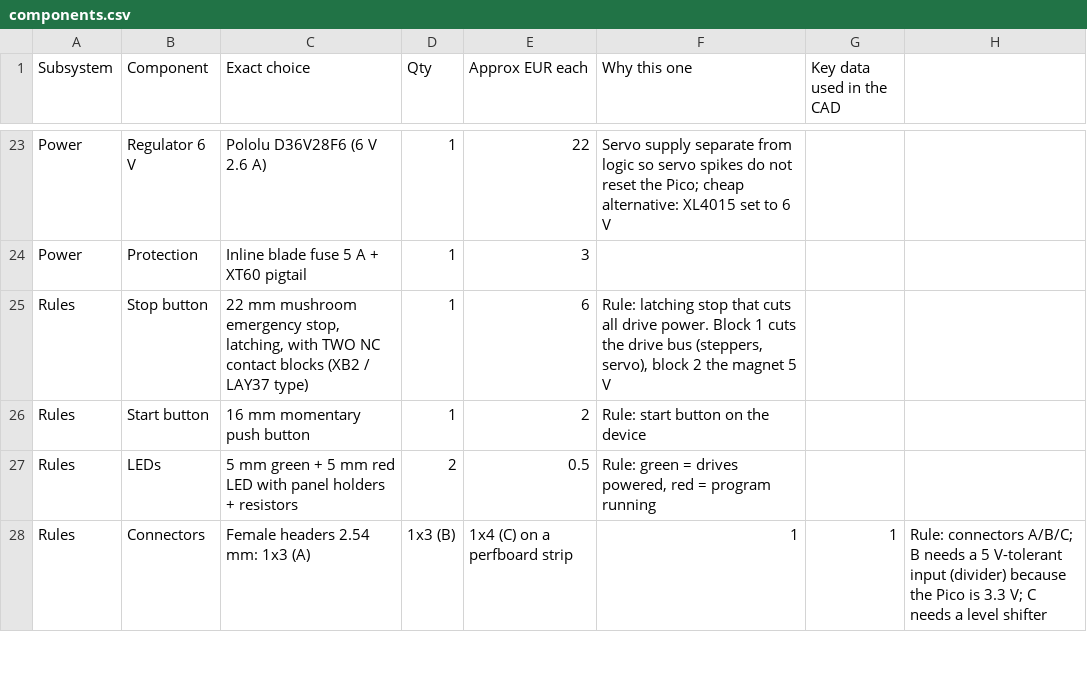
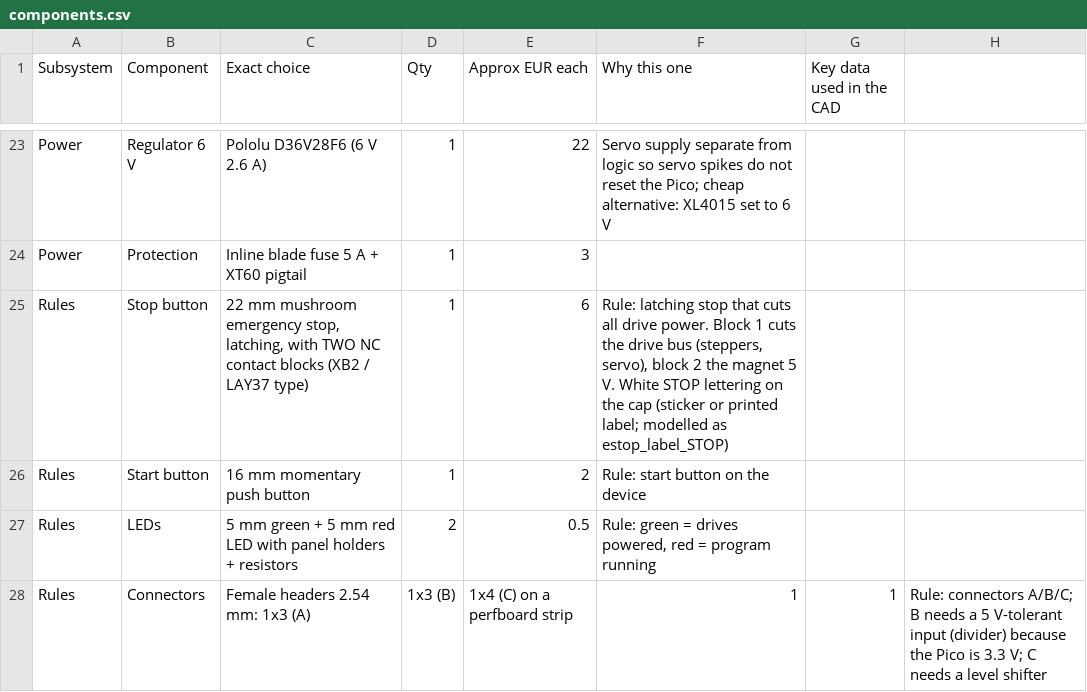
Before and after one commit to KreziFeniksGit/etz-plotter, a CSV file: components.csv, drawn as a sheet; only a part is shown, gaps mark what is left out.

```diff
--- a/components.csv
+++ b/components.csv
@@ -24,3 +24,3 @@ Power,Regulator 6 V,Pololu D36V28F6 (6 V 2.6 A),1,22,"Servo supply separate from
 Power,Protection,Inline blade fuse 5 A + XT60 pigtail,1,3,,
-Rules,Stop button,"22 mm mushroom emergency stop, latching, with TWO NC contact blocks (XB2 / LAY37 type)",1,6,"Rule: latching stop that cuts all drive power. Block 1 cuts the drive bus (steppers, servo), block 2 the magnet 5 V",
+Rules,Stop button,"22 mm mushroom emergency stop, latching, with TWO NC contact blocks (XB2 / LAY37 type)",1,6,"Rule: latching stop that cuts all drive power. Block 1 cuts the drive bus (steppers, servo), block 2 the magnet 5 V. White STOP lettering on the cap (sticker or printed label; modelled as estop_label_STOP)",
 Rules,Start button,16 mm momentary push button,1,2,Rule: start button on the device,
```
Also changed, not shown: 53 other files.
